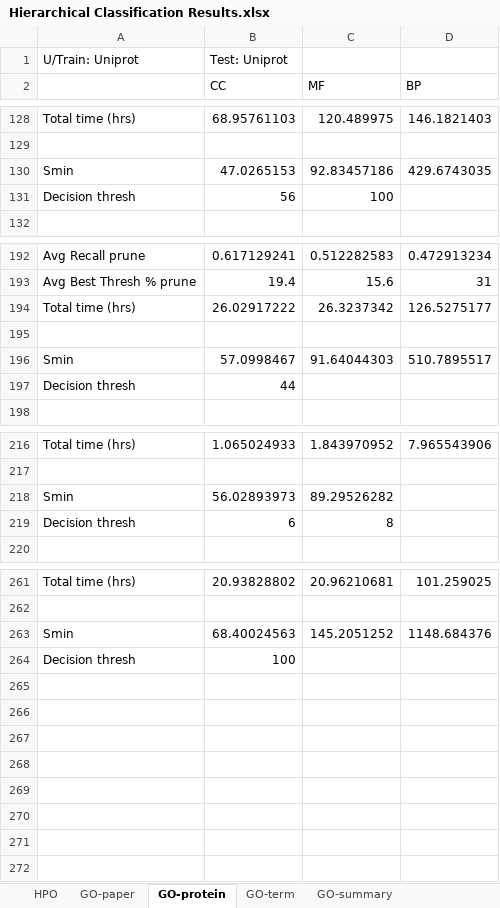
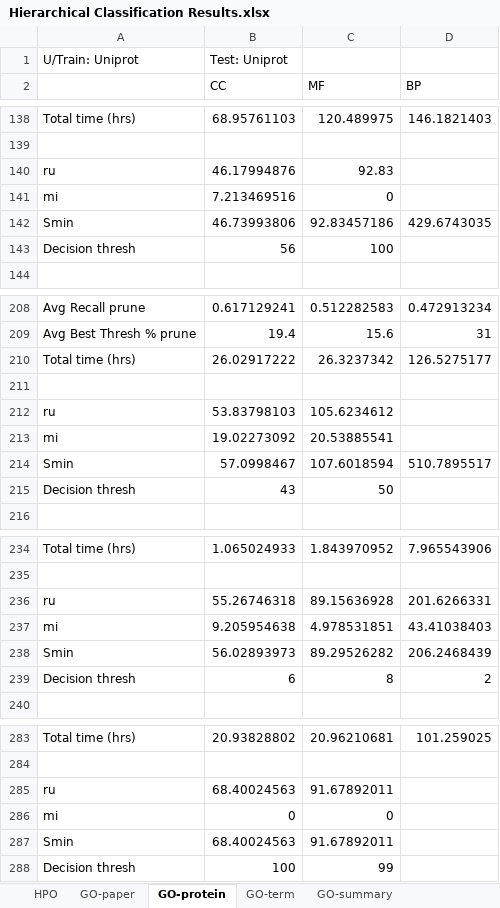
Before and after one commit to laineyzoo/protein_annotation, an Excel workbook: Hierarchical Classification Results.xlsx, sheet GO-protein, drawn as a sheet; only a part is shown, gaps mark what is left out; values as stored, in another font and other column widths than the file's, no cell formats; addresses are those after the commit; the diff covers the shown part only; the diff names each change by its address in the sheet, - before the commit and + after, or states it on an @@ line.

```diff
--- a/Hierarchical Classification Results.xlsx (sheet GO-protein)
+++ b/Hierarchical Classification Results.xlsx (sheet GO-protein)
+row 140: ru | 46.17994876 | 92.83
+row 141: mi | 7.213469516 | 0
-B142 (CC): 47.0265153
+B142 (CC): 46.73993806
+row 212: ru | 53.83798103 | 105.6234612
+row 213: mi | 19.02273092 | 20.53885541
-C214 (MF): 91.64044303
+C214 (MF): 107.6018594
-B215 (CC): 44
+B215 (CC): 43
-C215 (MF): (empty)
+C215 (MF): 50
+row 236: ru | 55.26746318 | 89.15636928 | 201.6266331
+row 237: mi | 9.205954638 | 4.978531851 | 43.41038403
-D238 (BP): (empty)
+D238 (BP): 206.2468439
-D239 (BP): (empty)
+D239 (BP): 2
+row 285: ru | 68.40024563 | 91.67892011
+row 286: mi | 0 | 0
-C287 (MF): 145.2051252
+C287 (MF): 91.67892011
-D287 (BP): 1148.684376
+D287 (BP): (empty)
-C288 (MF): (empty)
+C288 (MF): 99
```
Also changed, not shown: 18 added rows, 2 removed rows and 24 edited cells elsewhere in this sheet, cell formats.
